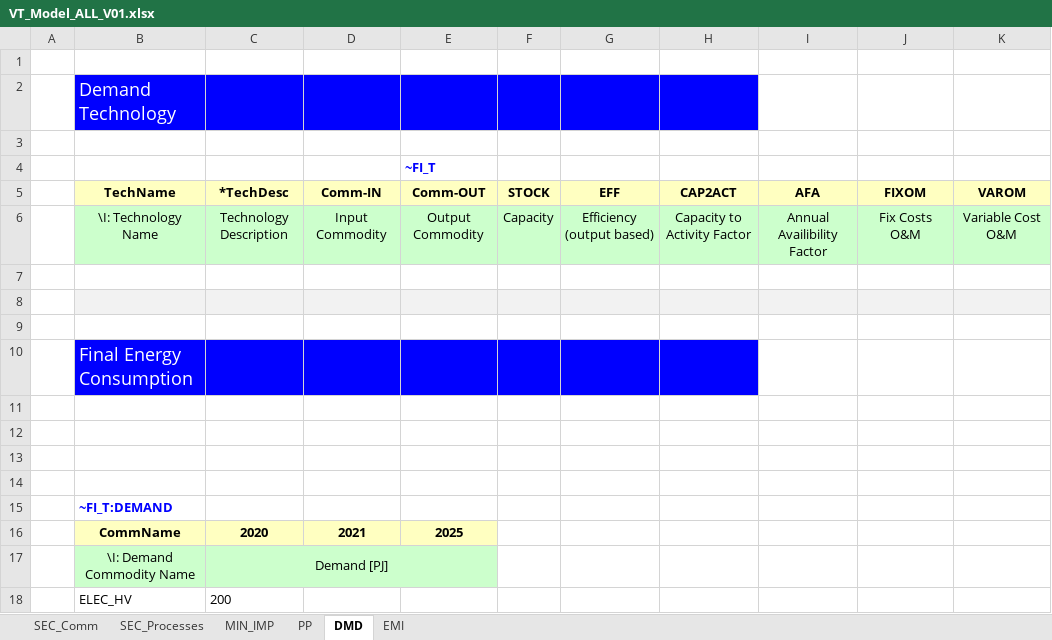
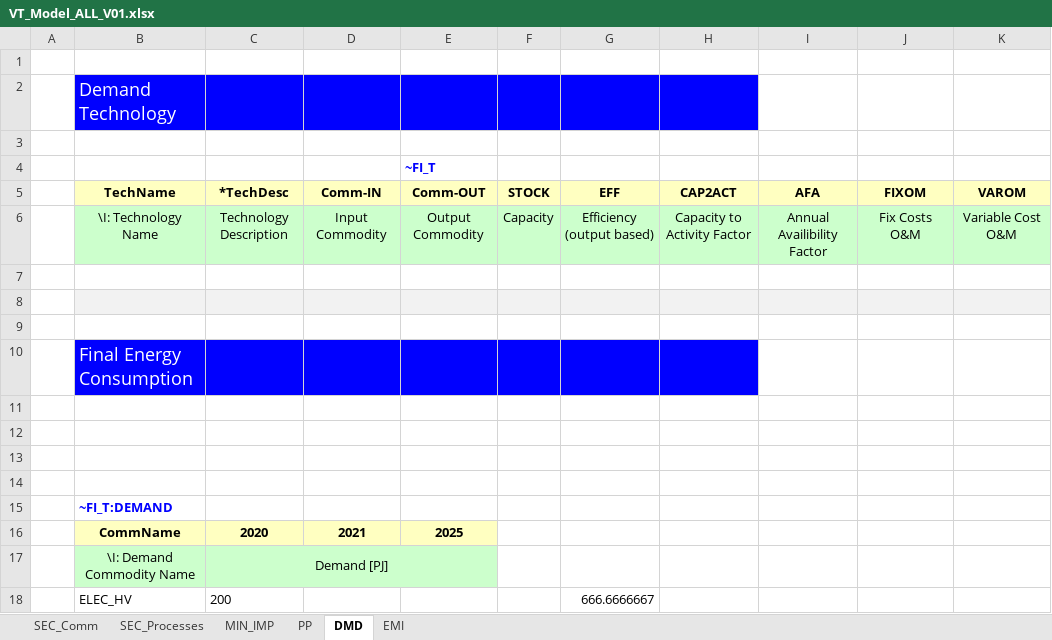
Before and after one commit to klaudia-ross/klaudia, an Excel workbook: VT_Model_ALL_V01.xlsx, sheet DMD, drawn as a sheet; values as stored, in another font and other column widths than the file's, no borders; the diff names each change by its address in the sheet, - before the commit and + after, or states it on an @@ line.

```diff
--- a/VT_Model_ALL_V01.xlsx (sheet DMD)
+++ b/VT_Model_ALL_V01.xlsx (sheet DMD)
-G18 (EFF): (empty)
+G18 (EFF): 666.6666667
```
Also changed, not shown: sheet SEC_Processes, sheet SEC_Comm.
